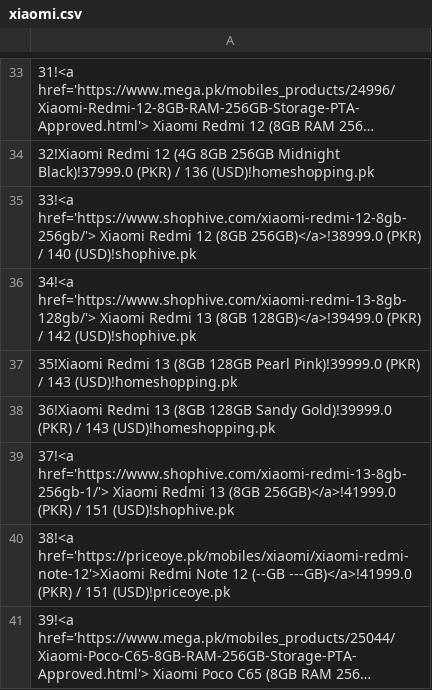
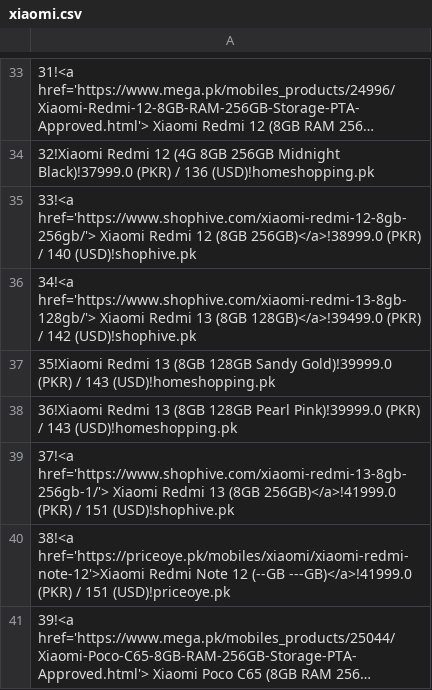
Before and after one commit to maliksuhail/mobileprices, a CSV file: assets/xiaomi/xiaomi.csv, drawn as a sheet; only a part is shown, gaps mark what is left out; long unchanged cells end in …; the diff covers the shown part only.

```diff
--- a/assets/xiaomi/xiaomi.csv
+++ b/assets/xiaomi/xiaomi.csv
@@ -36,4 +36,4 @@
 34!<a href='https://www.shophive.com/xiaomi-redmi-13-8gb-128gb/'> Xiaomi Redmi 13  (8GB 128GB)</a>!39499.0 (PKR) / 142 (USD)!shophive.pk
-35!Xiaomi Redmi 13 (8GB 128GB Pearl Pink)!39999.0 (PKR) / 143 (USD)!homeshopping.pk
-36!Xiaomi Redmi 13 (8GB 128GB Sandy Gold)!39999.0 (PKR) / 143 (USD)!homeshopping.pk
+35!Xiaomi Redmi 13 (8GB 128GB Sandy Gold)!39999.0 (PKR) / 143 (USD)!homeshopping.pk
+36!Xiaomi Redmi 13 (8GB 128GB Pearl Pink)!39999.0 (PKR) / 143 (USD)!homeshopping.pk
 37!<a href='https://www.shophive.com/xiaomi-redmi-13-8gb-256gb-1/'> Xiaomi Redmi 13  (8GB 256GB)</a>!41999.0 (PKR) / 151 (USD)!shophive.pk
```
Also changed, not shown: 17 edited cells elsewhere in this file, 23 other files.
